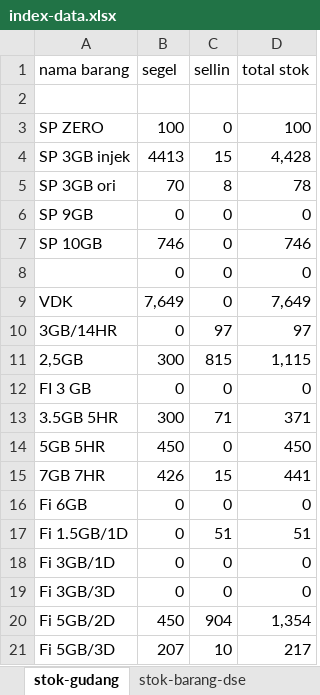
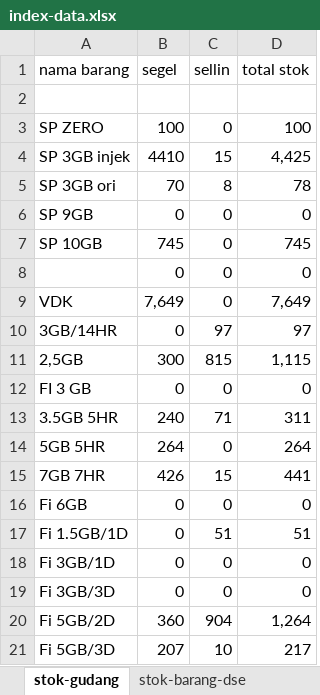
Before and after one commit to andisianday393-byte/MC-SAGARANTEN.WEB, an Excel workbook: index-data.xlsx, sheet stok-gudang, drawn as a sheet; values as stored, in another font and other column widths than the file's, no borders; the diff names each change by its address in the sheet, - before the commit and + after, or states it on an @@ line.

```diff
--- a/index-data.xlsx (sheet stok-gudang)
+++ b/index-data.xlsx (sheet stok-gudang)
-B4 (segel): 4413
+B4 (segel): 4410
-D4 (total stok): 4,428
+D4 (total stok): 4,425
-B7 (segel): 746
+B7 (segel): 745
-D7 (total stok): 746
+D7 (total stok): 745
-B13 (segel): 300
+B13 (segel): 240
-D13 (total stok): 371
+D13 (total stok): 311
-B14 (segel): 450
+B14 (segel): 264
-D14 (total stok): 450
+D14 (total stok): 264
-B20 (segel): 450
+B20 (segel): 360
-D20 (total stok): 1,354
+D20 (total stok): 1,264
```
Also changed, not shown: sheet index, sheet stok-barang-dse, sheet penjualan-reguler-new, formulas that keep their value.
